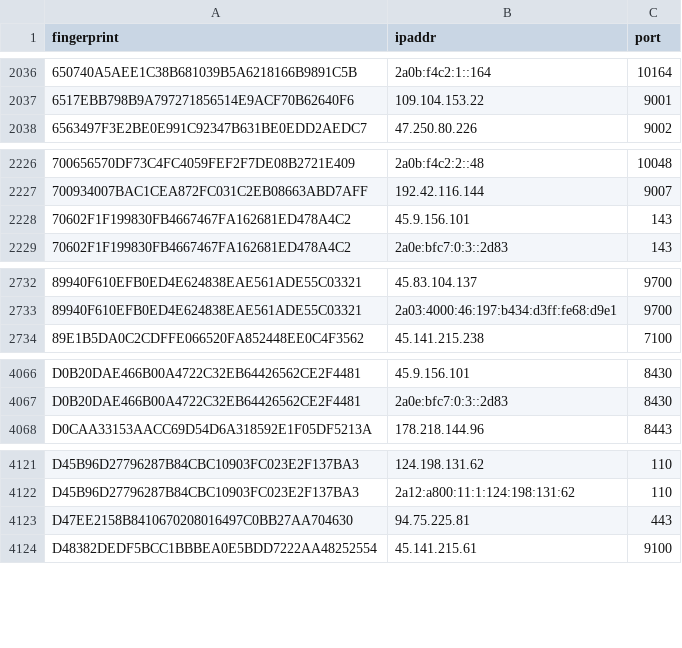
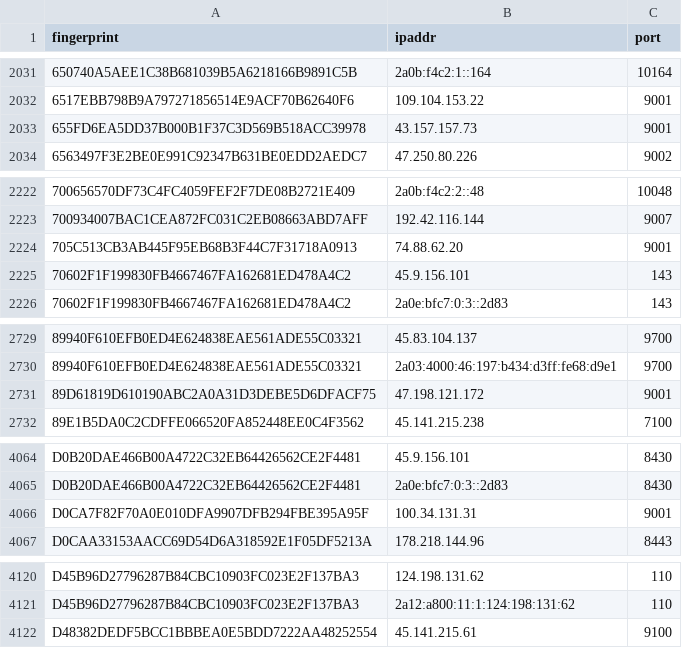
Before and after one commit to ling0x/tor-nodes, a CSV file: latest.exits.csv, drawn as a sheet; only a part is shown, gaps mark what is left out; removed rows and columns are numbered as before the commit, all else as after; the diff covers the shown part only; the diff names each change by its address in the sheet, - before the commit and + after, or states it on an @@ line.

```diff
--- a/latest.exits.csv
+++ b/latest.exits.csv
+row 2033: 655FD6EA5DD37B000B1F37C3D569B518ACC39978 | 43.157.157.73 | 9001
+row 2224: 705C513CB3AB445F95EB68B3F44C7F31718A0913 | 74.88.62.20 | 9001
+row 2731: 89D61819D610190ABC2A0A31D3DEBE5D6DFACF75 | 47.198.121.172 | 9001
+row 4066: D0CA7F82F70A0E010DFA9907DFB294FBE395A95F | 100.34.131.31 | 9001
-row 4123: D47EE2158B8410670208016497C0BB27AA704630 | 94.75.225.81 | 443
```
Also changed, not shown: 7 removed rows and 2 edited cells elsewhere in this file, latest.all.csv, latest.guards.csv.
